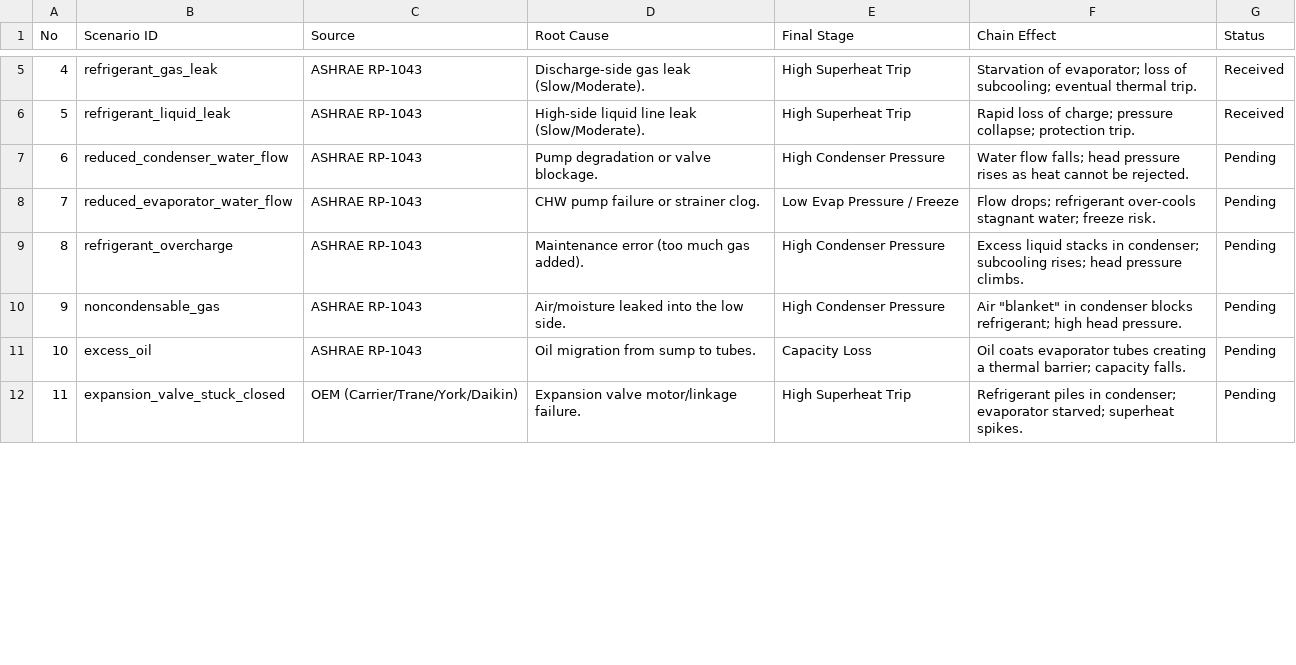
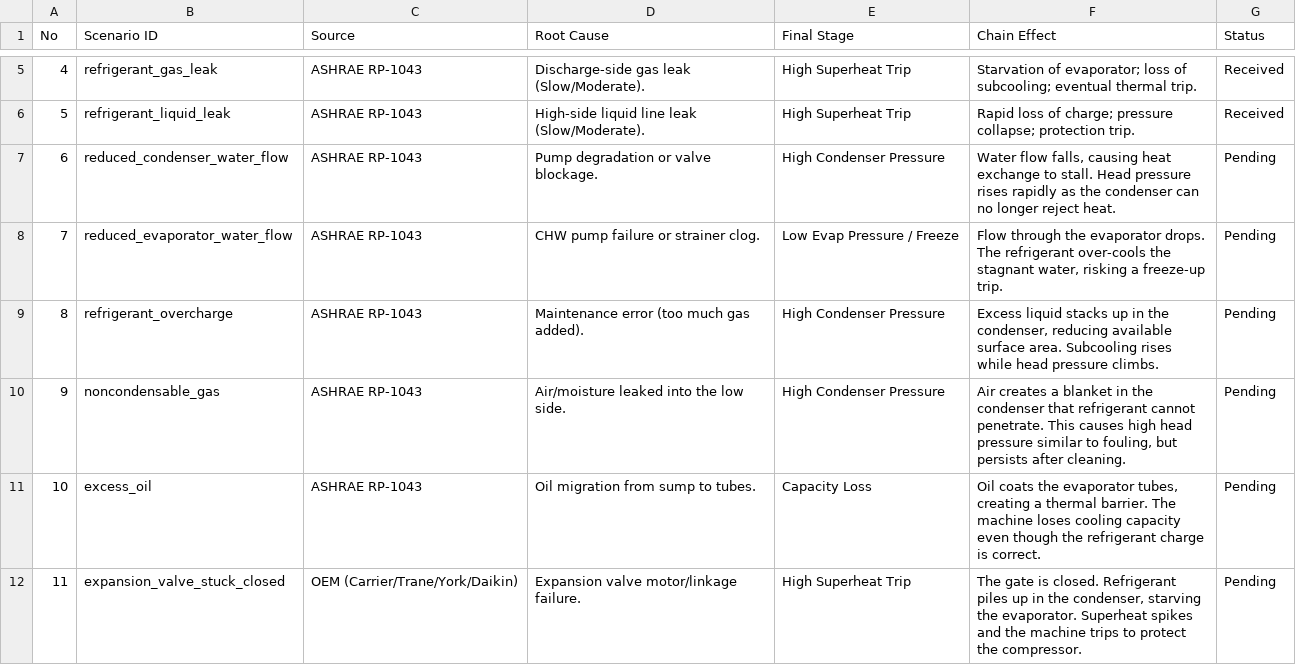
Before and after one commit to venkatsgit/smart-dc-dev-console, a CSV file: r2f/r2f_scenario_tracker.csv, drawn as a sheet; only a part is shown, gaps mark what is left out; the diff covers the shown part only; the diff names each change by its address in the sheet, - before the commit and + after, or states it on an @@ line.

Commit message:
r2f scenarios

```diff
--- a/r2f/r2f_scenario_tracker.csv
+++ b/r2f/r2f_scenario_tracker.csv
-F7 (Chain Effect): Water flow falls; head pressure rises as heat cannot be rejected.
+F7 (Chain Effect): Water flow falls, causing heat exchange to stall. Head pressure rises rapidly as the condenser can no longer reject heat.
-F8 (Chain Effect): Flow drops; refrigerant over-cools stagnant water; freeze risk.
+F8 (Chain Effect): Flow through the evaporator drops. The refrigerant over-cools the stagnant water, risking a freeze-up trip.
-F9 (Chain Effect): …liquid stacks in condenser; subcooling rises; head pressure…
+F9 (Chain Effect): …liquid stacks up in the condenser, reducing available surface area. Subcooling rises while head pressure…
-F10 (Chain Effect): Air "blanket" in condenser blocks refrigerant; high head pressure.
+F10 (Chain Effect): Air creates a blanket in the condenser that refrigerant cannot penetrate. This causes high head pressure similar to fouling, but persists after cleaning.
-F11 (Chain Effect): Oil coats evaporator tubes creating a thermal barrier; capacity falls.
+F11 (Chain Effect): Oil coats the evaporator tubes, creating a thermal barrier. The machine loses cooling capacity even though the refrigerant charge is correct.
-F12 (Chain Effect): Refrigerant piles in condenser; evaporator starved; superheat spikes.
+F12 (Chain Effect): The gate is closed. Refrigerant piles up in the condenser, starving the evaporator. Superheat spikes and the machine trips to protect the compressor.
```
Also changed, not shown: 6 edited cells elsewhere in this file, 1 other file.
